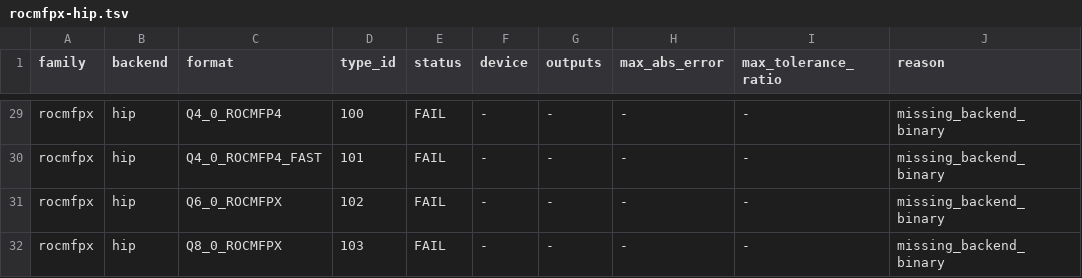
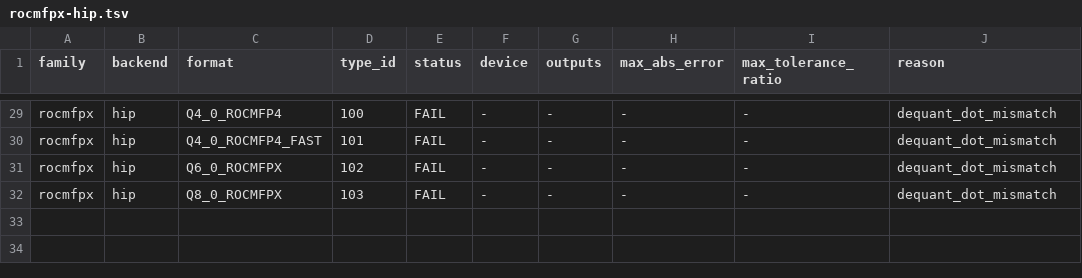
Before and after one commit to Quat3rnion/model-brewery, a TSV file: native/gguf/evidence/rocmfpx-hip.tsv, drawn as a sheet; only a part is shown, gaps mark what is left out; the diff covers the shown part only; the diff names each change by its address in the sheet, - before the commit and + after, or states it on an @@ line.

```diff
--- a/native/gguf/evidence/rocmfpx-hip.tsv
+++ b/native/gguf/evidence/rocmfpx-hip.tsv
-J29:J32 (reason): missing_backend_binary
+J29:J32 (reason): dequant_dot_mismatch
```
Also changed, not shown: 37 edited cells elsewhere in this file, native/gguf/evidence/stock-hip.tsv, 12 other files.
